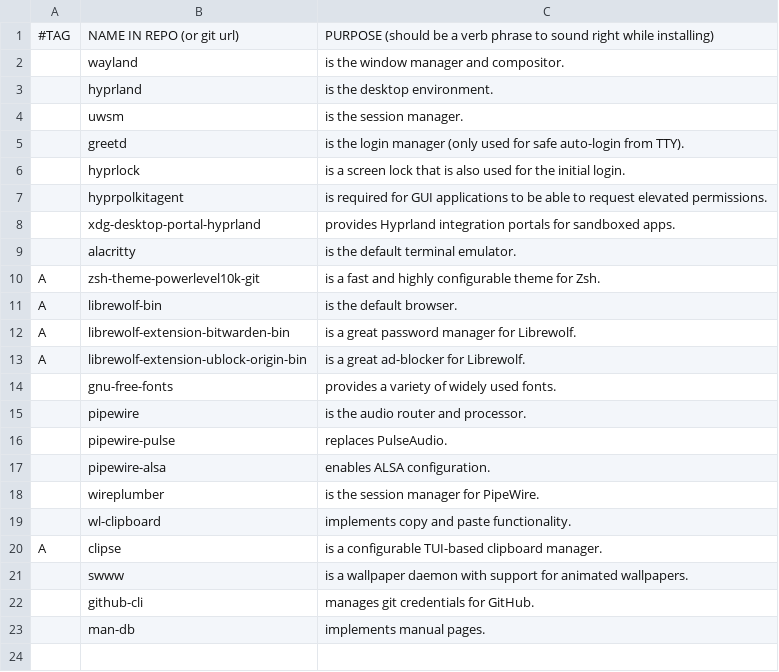
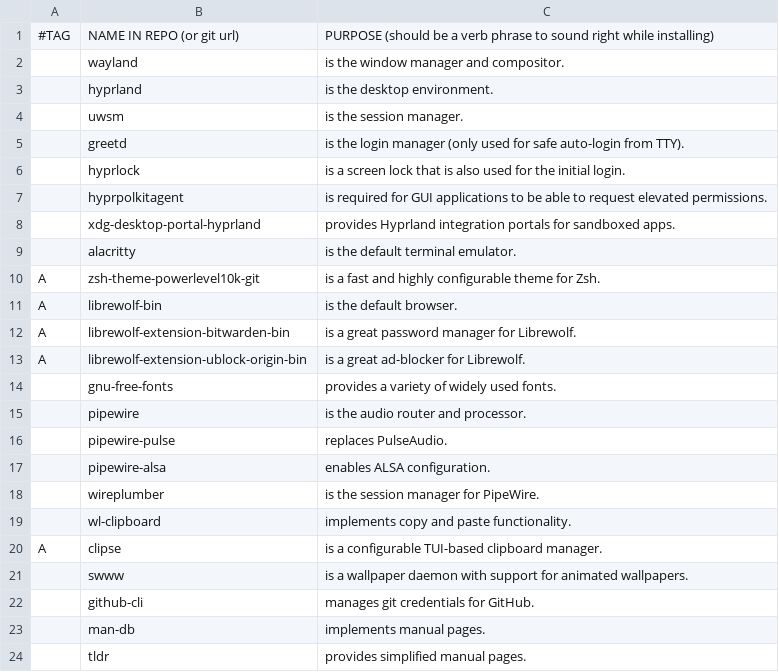
Before and after one commit to cole-sullivan/CALICS, a CSV file: progs.csv, drawn as a sheet; the diff names each change by its address in the sheet, - before the commit and + after, or states it on an @@ line.

Commit message:
added tldr

```diff
--- a/progs.csv
+++ b/progs.csv
+row 24:  | tldr | provides simplified manual pages.
```
